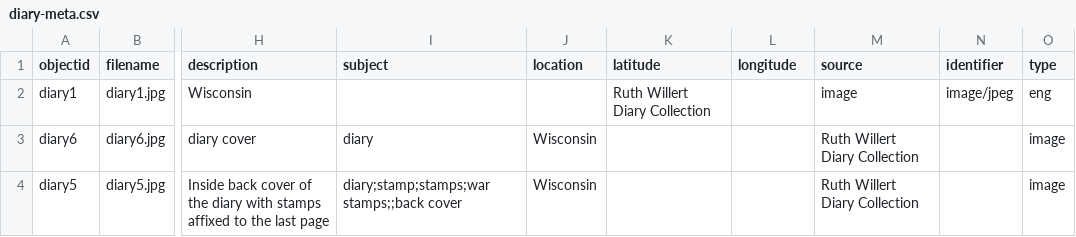
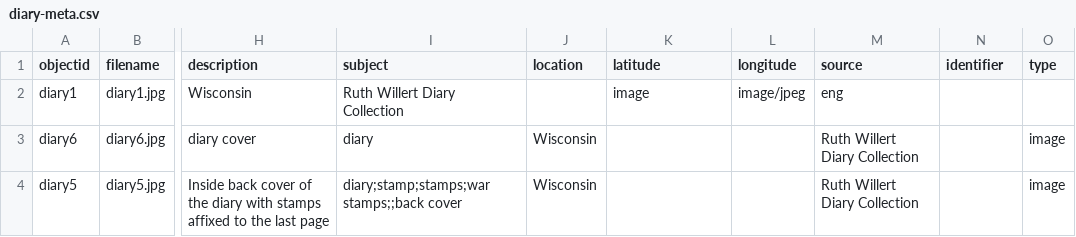
Before and after one commit to kelseyak/kelseyak-capstone, a CSV file: _data/diary-meta.csv, drawn as a sheet; only a part is shown, gaps mark what is left out; the diff names each change by its address in the sheet, - before the commit and + after, or states it on an @@ line.

Commit message:
Update diary-meta.csv

```diff
--- a/_data/diary-meta.csv
+++ b/_data/diary-meta.csv
-I2 (subject): (empty)
+I2 (subject): Ruth Willert Diary Collection
-K2 (latitude): Ruth Willert Diary Collection
+K2 (latitude): image
-L2 (longitude): (empty)
+L2 (longitude): image/jpeg
-M2 (source): image
+M2 (source): eng
-N2 (identifier): image/jpeg
+N2 (identifier): (empty)
-O2 (type): eng
+O2 (type): (empty)
```
